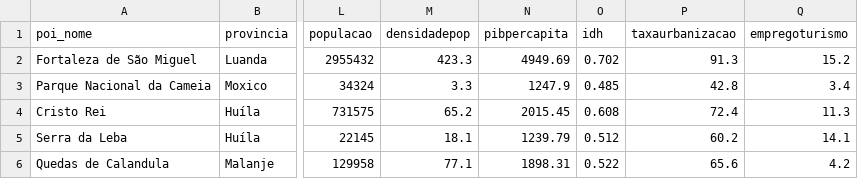
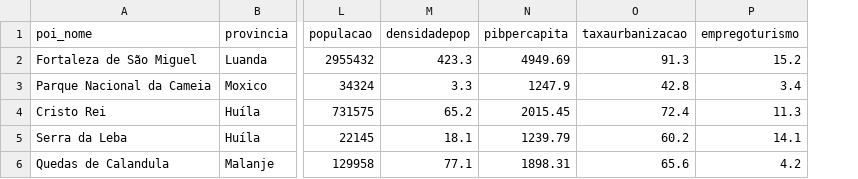
Before and after one commit to nicolemos56/MapaTurismo, a CSV file: data/model_inputs/test.csv, drawn as a sheet; only a part is shown, gaps mark what is left out; the diff names each change by its address in the sheet, - before the commit and + after, or states it on an @@ line.

```diff
--- a/data/model_inputs/test.csv
+++ b/data/model_inputs/test.csv
-column O (idh), rows 2-6: 0.702 | 0.485 | 0.608 | 0.512 | 0.522
```
Also changed, not shown: 7 other files.
